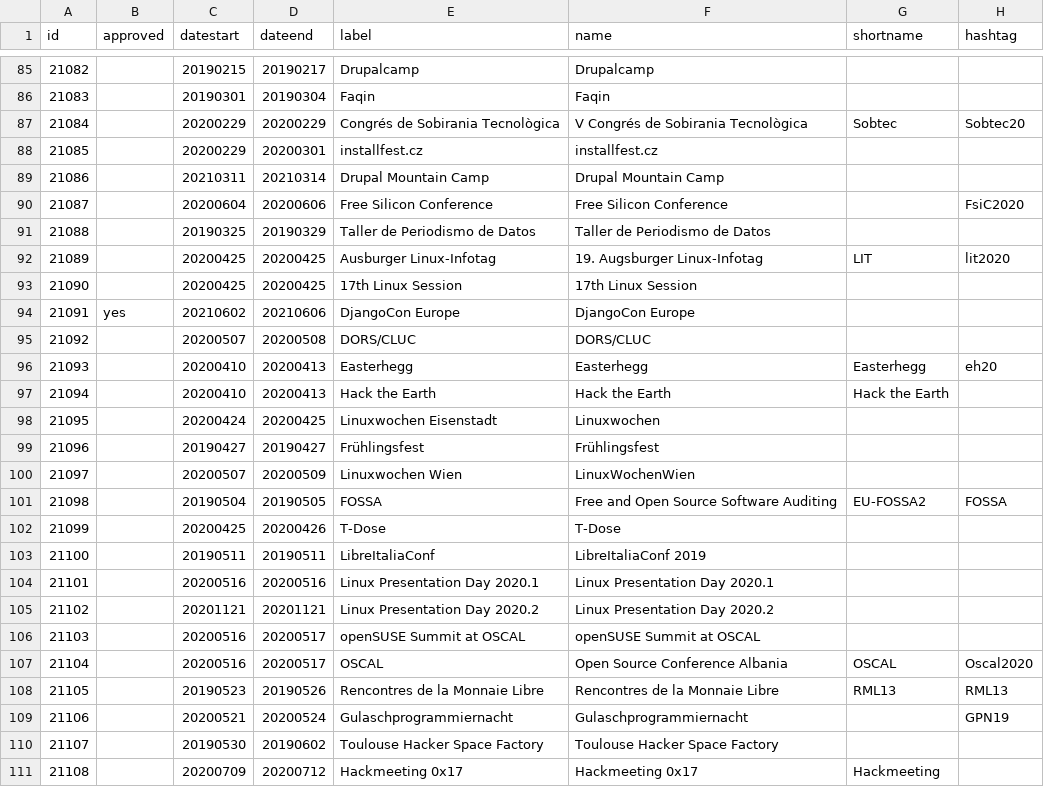
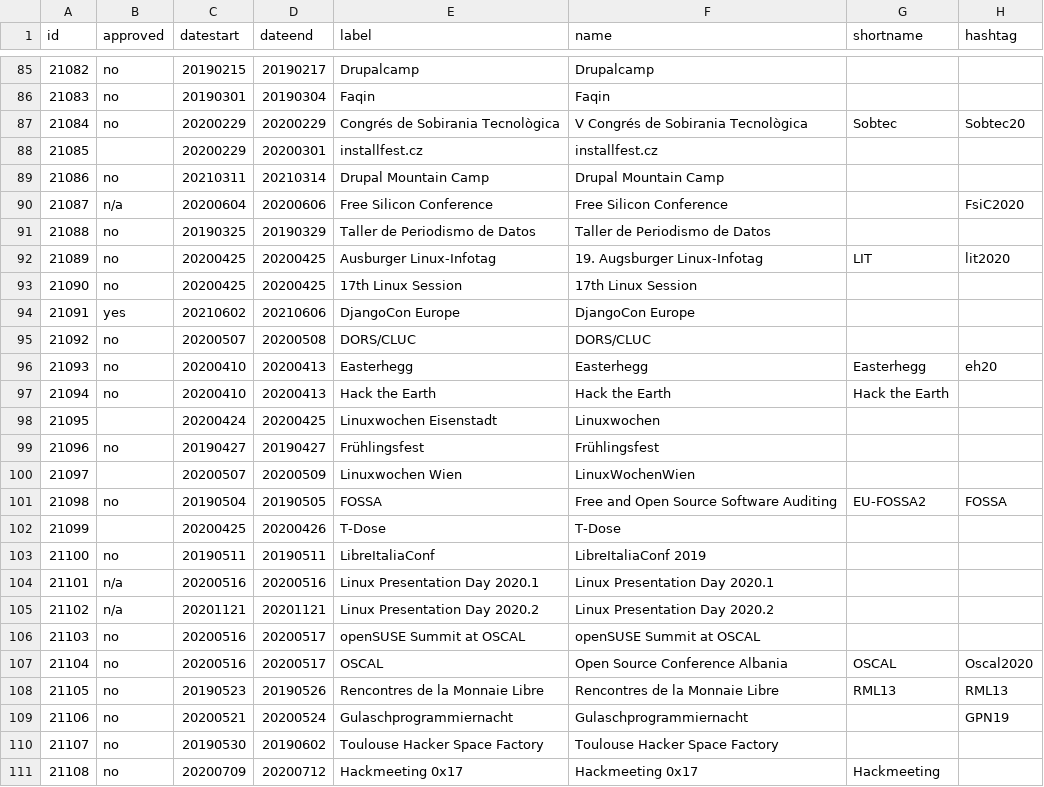
Before and after one commit to foss-events/website, a CSV file: data/2021_events_db.csv, drawn as a sheet; only a part is shown, gaps mark what is left out; the diff covers the shown part only; the diff names each change by its address in the sheet, - before the commit and + after, or states it on an @@ line.

```diff
--- a/data/2021_events_db.csv
+++ b/data/2021_events_db.csv
-B85:B87 (approved): (empty)
+B85:B87 (approved): no
-B89 (approved): (empty)
+B89 (approved): no
-B90 (approved): (empty)
+B90 (approved): n/a
-B91:B93 (approved): (empty)
+B91:B93 (approved): no
-B95:B97 (approved): (empty)
+B95:B97 (approved): no
-B99 (approved): (empty)
+B99 (approved): no
-B101 (approved): (empty)
+B101 (approved): no
-B103 (approved): (empty)
+B103 (approved): no
-B104:B105 (approved): (empty)
+B104:B105 (approved): n/a
-B106:B111 (approved): (empty)
+B106:B111 (approved): no
```
Also changed, not shown: 2 added rows, 75 edited cells and row numbers in column A elsewhere in this file.
